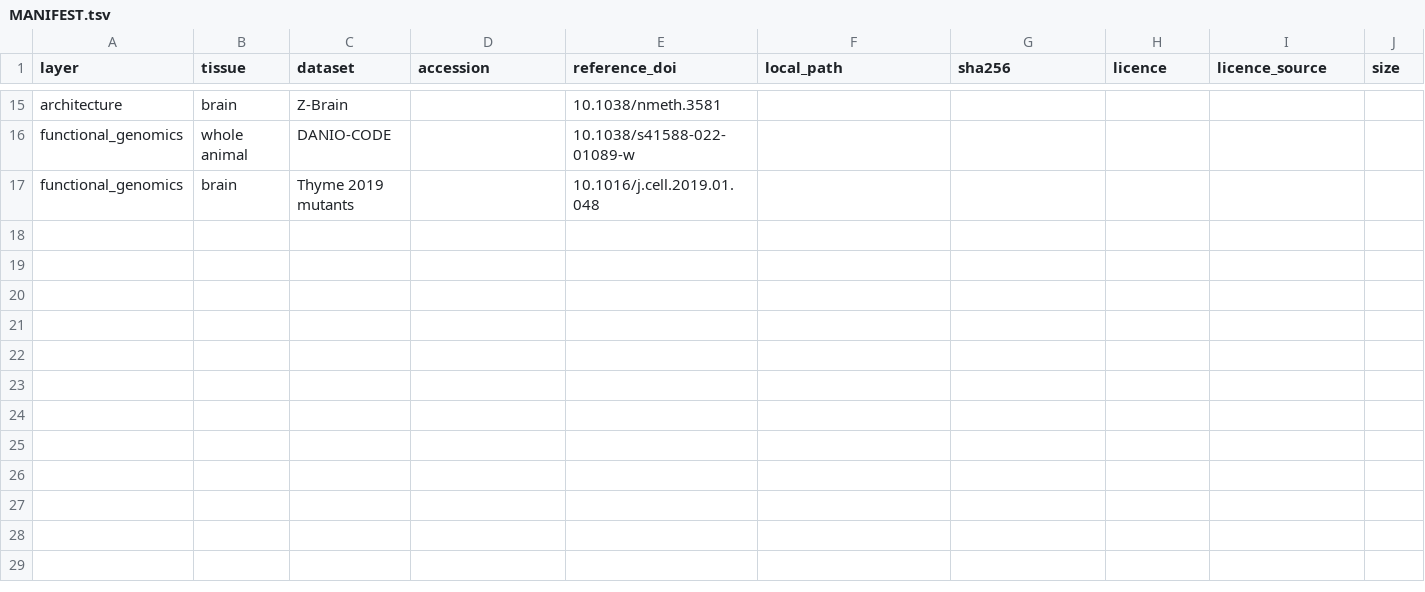
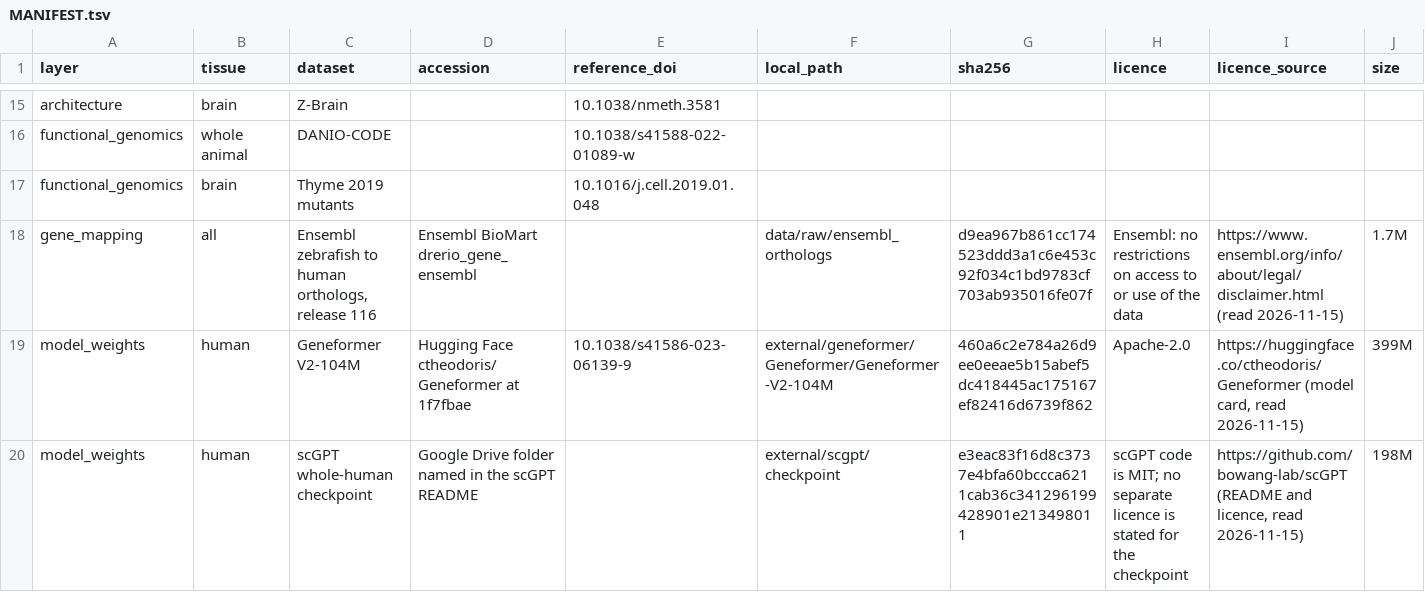
Before and after one commit to Kays3/geneformer-vs-brainiac, a TSV file: zebrafish-brain-fm/data/MANIFEST.tsv, drawn as a sheet; only a part is shown, gaps mark what is left out; rows hold the shown columns only; the diff names each change by its address in the sheet, - before the commit and + after, or states it on an @@ line.

```diff
--- a/zebrafish-brain-fm/data/MANIFEST.tsv
+++ b/zebrafish-brain-fm/data/MANIFEST.tsv
+row 18: gene_mapping | all | Ensembl zebrafish to human orthologs, release 116 | Ensembl BioMart drerio_gene_ensembl |  | data/raw/ensembl_orthologs | d9ea967b861cc174523ddd3a1c6e453c92f034c1bd9783cf703ab935016fe07f | Ensembl: no restrictions on access to or use of the data | https://www.ensembl.org/info/about/legal/disclaimer.html (read 2026-11-15) | 1.7M
+row 19: model_weights | human | Geneformer V2-104M | Hugging Face ctheodoris/Geneformer at 1f7fbae | 10.1038/s41586-023-06139-9 | external/geneformer/Geneformer/Geneformer-V2-104M | 460a6c2e784a26d9ee0eeae5b15abef5dc418445ac175167ef82416d6739f862 | Apache-2.0 | https://huggingface.co/ctheodoris/Geneformer (model card, read 2026-11-15) | 399M
+row 20: model_weights | human | scGPT whole-human checkpoint | Google Drive folder named in the scGPT README |  | external/scgpt/checkpoint | e3eac83f16d8c3737e4bfa60bccca6211cab36c341296199428901e213498011 | scGPT code is MIT; no separate licence is stated for the checkpoint | https://github.com/bowang-lab/scGPT (README and licence, read 2026-11-15) | 198M
```
Also changed, not shown: zebrafish-brain-fm/compute/gpu-ledger.tsv, 10 other files.
